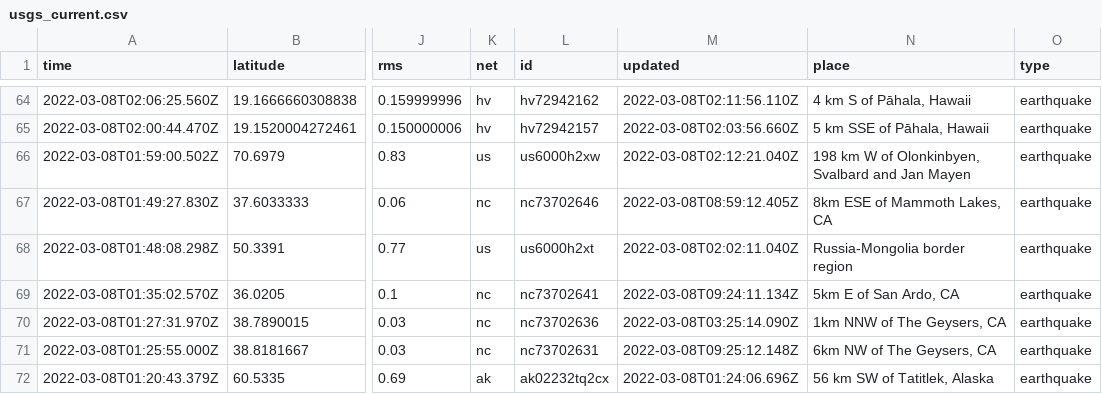
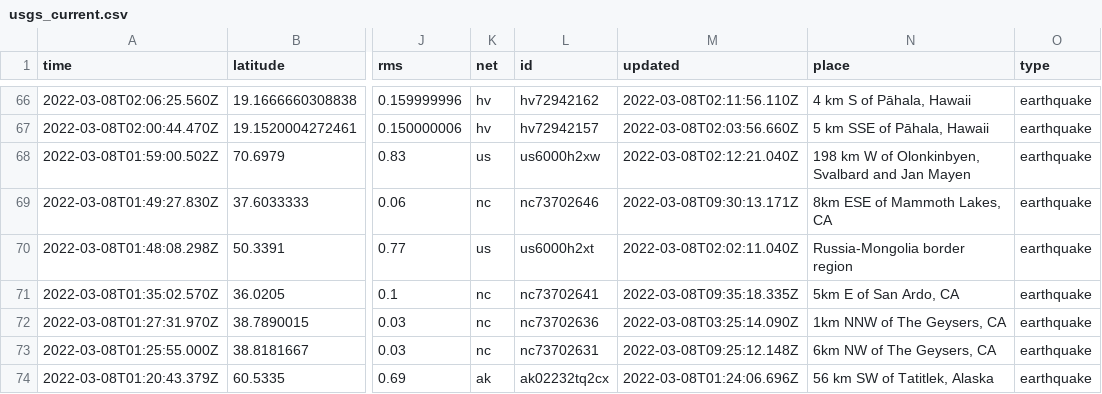
Before and after one commit to rachelll4/git-actions-nicar, a CSV file: usgs_current.csv, drawn as a sheet; only a part is shown, gaps mark what is left out; addresses are those after the commit; the diff covers the shown part only; the diff names each change by its address in the sheet, - before the commit and + after, or states it on an @@ line.

```diff
--- a/usgs_current.csv
+++ b/usgs_current.csv
-M69 (updated): 2022-03-08T08:59:12.405Z
+M69 (updated): 2022-03-08T09:30:13.171Z
-M71 (updated): 2022-03-08T09:24:11.134Z
+M71 (updated): 2022-03-08T09:35:18.335Z
```
Also changed, not shown: 2 added rows, 2 removed rows and 5 edited cells elsewhere in this file, 1 other file.
